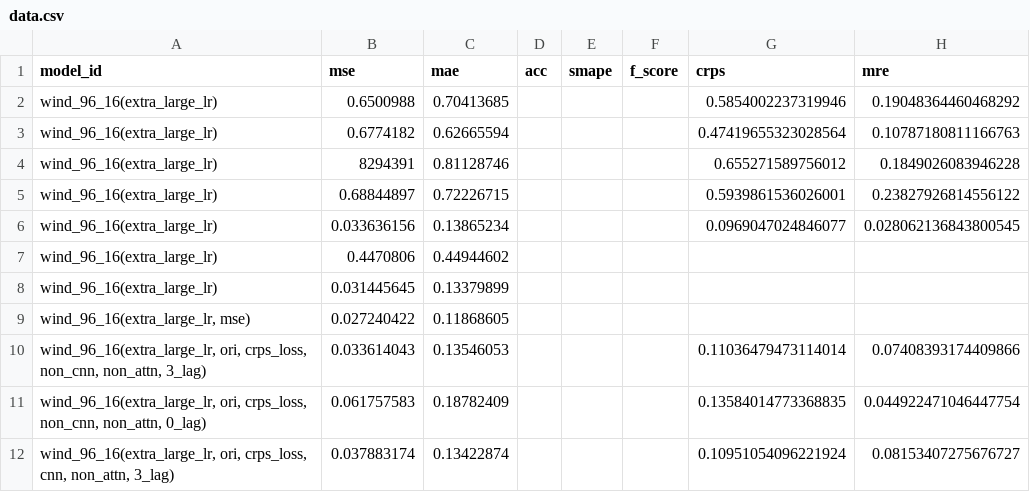
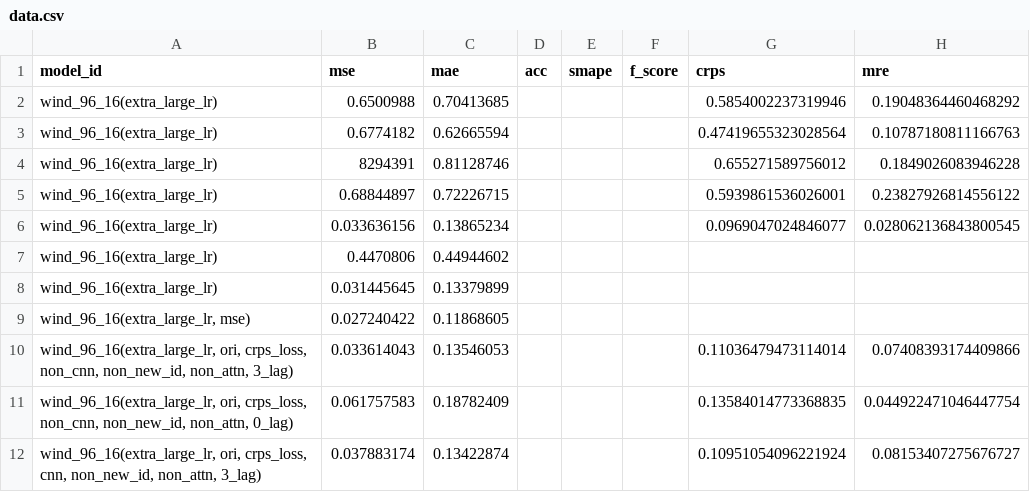
Before and after one commit to Jack251970/Time-Series-Library, a CSV file: data/probability_forecast/data.csv, drawn as a sheet; only a part is shown; the diff names each change by its address in the sheet, - before the commit and + after, or states it on an @@ line.

```diff
--- a/data/probability_forecast/data.csv
+++ b/data/probability_forecast/data.csv
-A10 (model_id): …crps_loss, non_cnn, non_attn, 3_lag)
+A10 (model_id): …crps_loss, non_cnn, non_new_id, non_attn, 3_lag)
-A11 (model_id): …crps_loss, non_cnn, non_attn, 0_lag)
+A11 (model_id): …crps_loss, non_cnn, non_new_id, non_attn, 0_lag)
-A12 (model_id): …crps_loss, cnn, non_attn, 3_lag)
+A12 (model_id): …crps_loss, cnn, non_new_id, non_attn, 3_lag)
```
Also changed, not shown: 2 other files.
